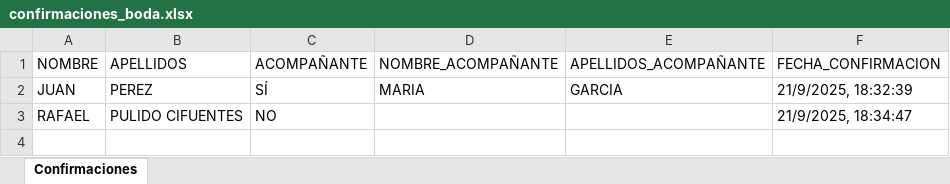
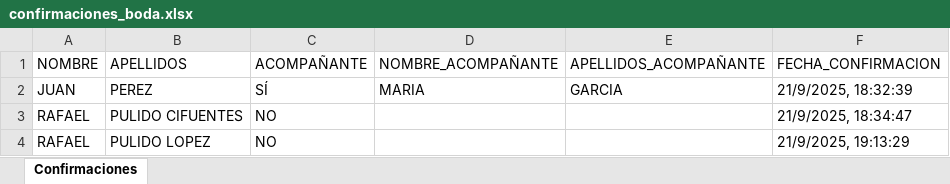
Before and after one commit to rafpulcif/wedding-invitation, an Excel workbook: data/confirmaciones_boda.xlsx, sheet Confirmaciones, drawn as a sheet; values as stored, in another font and other column widths than the file's, no borders; the diff names each change by its address in the sheet, - before the commit and + after, or states it on an @@ line.

```diff
--- a/data/confirmaciones_boda.xlsx (sheet Confirmaciones)
+++ b/data/confirmaciones_boda.xlsx (sheet Confirmaciones)
+row 4: RAFAEL | PULIDO LOPEZ | NO |  |  | 21/9/2025, 19:13:29
```
Also changed, not shown: 2 other files.
